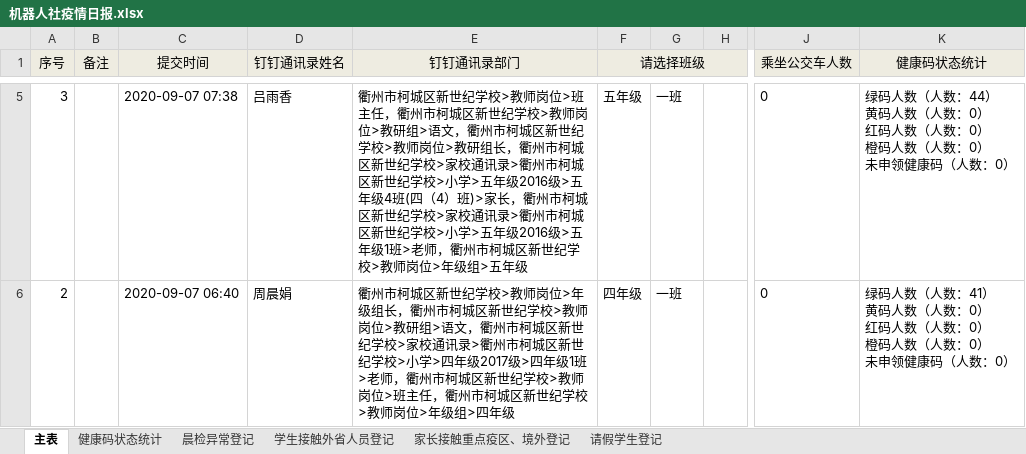
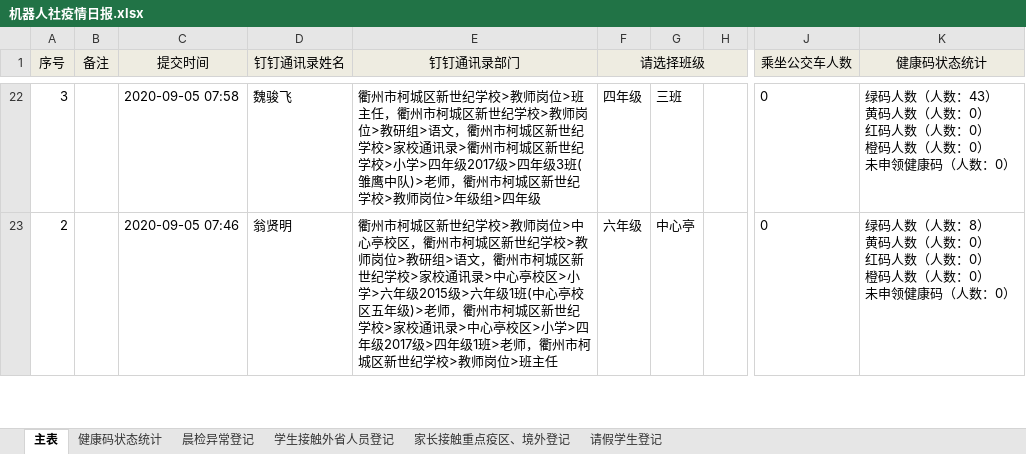
Before and after one commit to 3038922/SARS-CoV-2_autoFill, an Excel workbook: 机器人社疫情日报.xlsx, sheet 主表, drawn as a sheet; only a part is shown, gaps mark what is left out; values as stored, in another font and other column widths than the file's, no borders; addresses are those after the commit; ↵ is a line break in a cell; the diff covers the shown part only; the diff names each change by its address in the sheet, - before the commit and + after, or states it on an @@ line.

```diff
--- a/机器人社疫情日报.xlsx (sheet 主表)
+++ b/机器人社疫情日报.xlsx (sheet 主表)
-C22 (提交时间): 2020-09-07 07:38
+C22 (提交时间): 2020-09-05 07:58
-D22 (钉钉通讯录姓名): 吕雨香
+D22 (钉钉通讯录姓名): 魏骏飞
-E22 (钉钉通讯录部门): …纪学校>教师岗位>教研组长，衢州市柯城区新世纪学校>家校通讯录>衢州市柯城区新世纪学校>小学>五年级2016级>五年级4班(四（4）班)>家长，衢州市柯城区新世纪学校>家校通讯录>衢州市柯城区新世纪学校>小学>五年级2016级>五年级1班>老师，衢州市柯城区新世纪学校>教师岗位>年级组>五年级
+E22 (钉钉通讯录部门): …纪学校>家校通讯录>衢州市柯城区新世纪学校>小学>四年级2017级>四年级3班(雏鹰中队)>老师，衢州市柯城区新世纪学校>教师岗位>年级组>四年级
-F22 (请选择班级): 五年级
+F22 (请选择班级): 四年级
-G22: 一班
+G22: 三班
-K22 (健康码状态统计): …（人数：44） ↵ 黄码…
+K22 (健康码状态统计): …（人数：43） ↵ 黄码…
-C23 (提交时间): 2020-09-07 06:40
+C23 (提交时间): 2020-09-05 07:46
-D23 (钉钉通讯录姓名): 周晨娟
+D23 (钉钉通讯录姓名): 翁贤明
-E23 (钉钉通讯录部门): …师岗位>年级组长，衢州市柯城区新世纪学校>教师岗位>教研组>语文，衢州市柯城区新世纪学校>家校通讯录>衢州市柯城区新世纪学校>小学>四年级2017级>四年级1班>老师，衢州市柯城区新世纪学校>教师岗位>班主任，衢州市柯城区新世纪学校>教师岗位>年级组>四年级
+E23 (钉钉通讯录部门): …师岗位>中心亭校区，衢州市柯城区新世纪学校>教师岗位>教研组>语文，衢州市柯城区新世纪学校>家校通讯录>中心亭校区>小学>六年级2015级>六年级1班(中心亭校区五年级)>老师，衢州市柯城区新世纪学校>家校通讯录>中心亭校区>小学>四年级2017级>四年级1班>老师，衢州市柯城区新世纪学校>教师岗位>班主任
-F23 (请选择班级): 四年级
+F23 (请选择班级): 六年级
-G23: 一班
+G23: 中心亭
-K23 (健康码状态统计): …（人数：41） ↵ 黄码…
+K23 (健康码状态统计): …（人数：8） ↵ 黄码…
```
Also changed, not shown: 17 added rows and 19 edited cells elsewhere in this sheet, sheet 健康码状态统计, sheet 请假学生登记, sheet 家长接触重点疫区、境外登记, sheet 学生接触外省人员登记, 整理后.xlsx, 3 other files.
